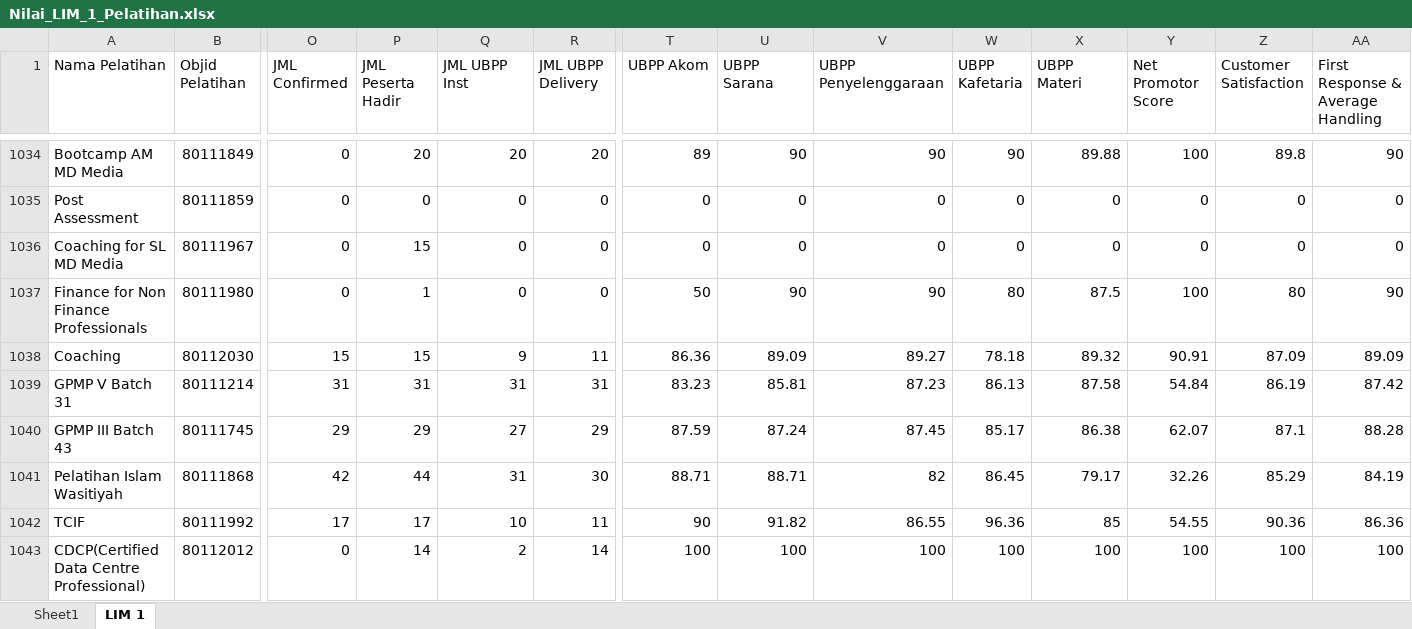
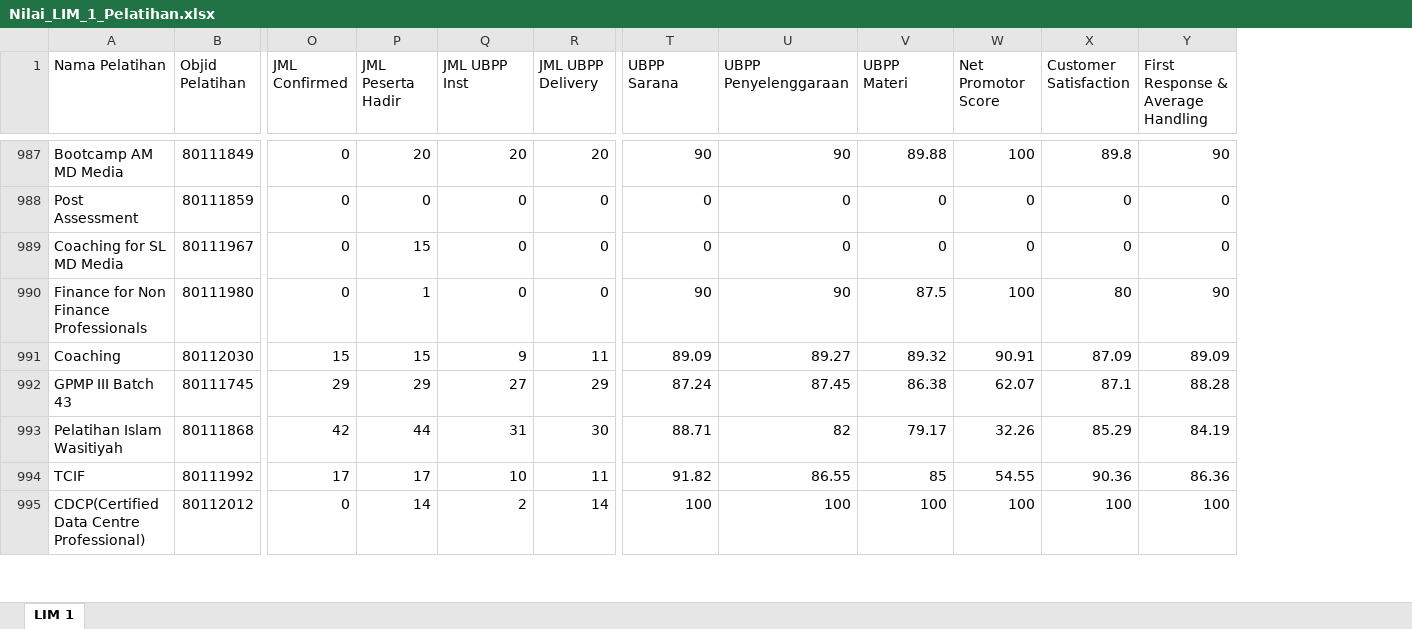
Before and after one commit to junda29/H8_Telkom, an Excel workbook: dataset/Nilai_LIM_1_Pelatihan.xlsx, sheet LIM 1, drawn as a sheet; only a part is shown, gaps mark what is left out; values as stored, in another font and other column widths than the file's, no borders; rows hold the shown columns only; the diff covers the shown part only; the diff names each change by its address in the sheet, - before the commit and + after, or states it on an @@ line.

```diff
--- a/dataset/Nilai_LIM_1_Pelatihan.xlsx (sheet LIM 1)
+++ b/dataset/Nilai_LIM_1_Pelatihan.xlsx (sheet LIM 1)
@@ sheet tab hidden: Sheet1 @@
-column T (UBPP Akom), rows 1034-1038: 89 | 0 | 0 | 50 | 86.36; rows 1040-1043: 87.59 | 88.71 | 90 | 100
-column W (UBPP Kafetaria), rows 1034-1038: 90 | 0 | 0 | 80 | 78.18; rows 1040-1043: 85.17 | 86.45 | 96.36 | 100
-row 1039: GPMP V Batch 31 | 80111214 | 31 | 31 | 31 | 31 | 83.23 | 85.81 | 87.23 | 86.13 | 87.58 | 54.84 | 86.19 | 87.42
```
Also changed, not shown: 48 removed rows elsewhere in this sheet, 15 other files.
